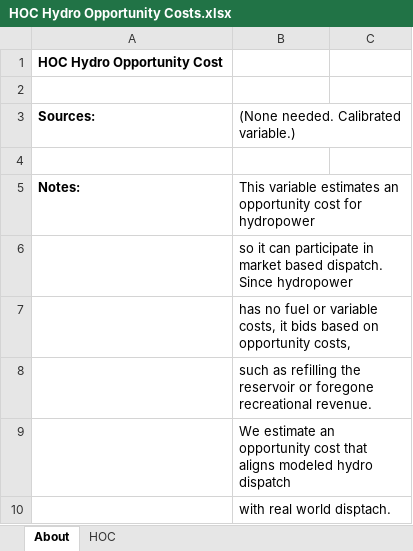
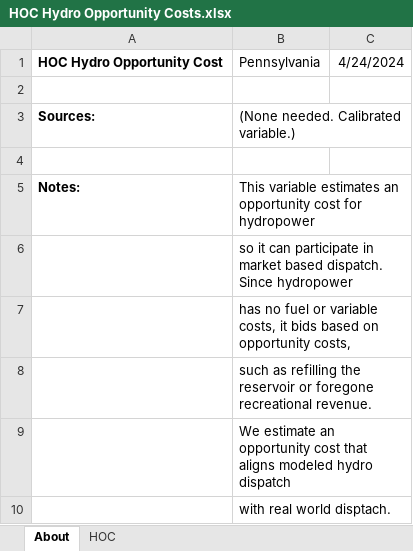
Before and after one commit to EnergyInnovation/eps-pennsylvania, an Excel workbook: InputData/elec/HOC/HOC Hydro Opportunity Costs.xlsx, sheet About, drawn as a sheet; values as stored, in another font and other column widths than the file's, no borders; removed rows and columns are numbered as before the commit, all else as after; the diff names each change by its address in the sheet, - before the commit and + after, or states it on an @@ line.

```diff
--- a/InputData/elec/HOC/HOC Hydro Opportunity Costs.xlsx (sheet About)
+++ b/InputData/elec/HOC/HOC Hydro Opportunity Costs.xlsx (sheet About)
-row 1: HOC Hydro Opportunity Cost
+row 1: HOC Hydro Opportunity Cost | Pennsylvania | 4/24/2024
```
Also changed, not shown: sheet HOC, InputData/ctrl-settings/BESHFoFRV/Boolean Elec Suppliers Have Foresight of Future RPS Values.xlsx, 21 other files.
